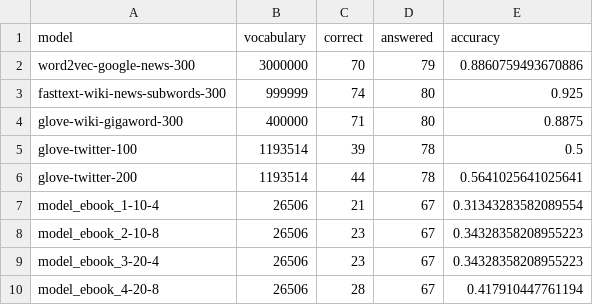
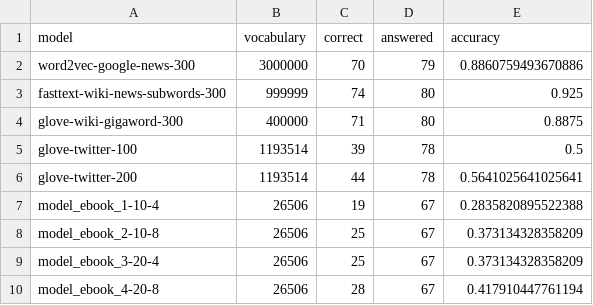
Before and after one commit to JIAYI615/COMP472_A2, a CSV file: analysis.csv, drawn as a sheet.

```diff
--- a/analysis.csv
+++ b/analysis.csv
@@ -6,5 +6,5 @@ glove-twitter-100,1193514,39,78,0.5
 glove-twitter-200,1193514,44,78,0.5641025641025641
-model_ebook_1-10-4,26506,21,67,0.31343283582089554
-model_ebook_2-10-8,26506,23,67,0.34328358208955223
-model_ebook_3-20-4,26506,23,67,0.34328358208955223
+model_ebook_1-10-4,26506,19,67,0.2835820895522388
+model_ebook_2-10-8,26506,25,67,0.373134328358209
+model_ebook_3-20-4,26506,25,67,0.373134328358209
 model_ebook_4-20-8,26506,28,67,0.417910447761194
```
Also changed, not shown: glove-twitter-100-details.csv, glove-twitter-200-details.csv, 8 other files.
